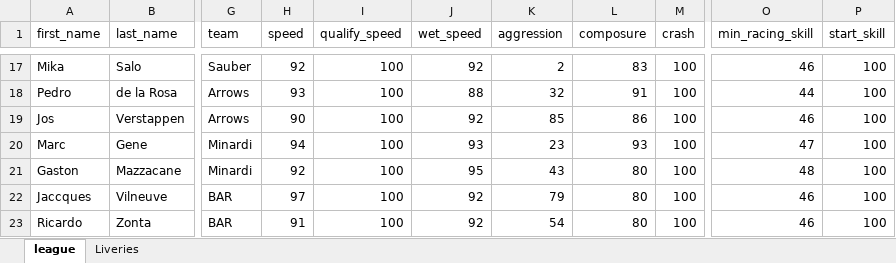
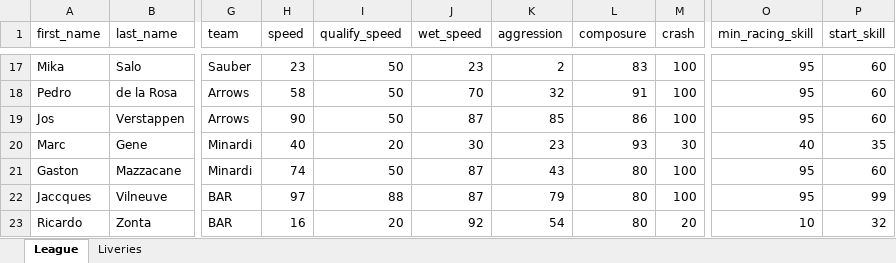
Before and after one commit to dcg/RF2-Virtual-Driver, an Excel workbook: data.xlsx, sheet League, drawn as a sheet; only a part is shown, gaps mark what is left out; values as stored, in another font and other column widths than the file's, no cell formats; the diff covers the shown part only; the diff names each change by its address in the sheet, - before the commit and + after, or states it on an @@ line.

```diff
--- a/data.xlsx (sheet League)
+++ b/data.xlsx (sheet League)
-sheet tab: league
+sheet tab: League
-H17 (speed): 92
+H17 (speed): 23
-I17:I19 (qualify_speed): 100
+I17:I19 (qualify_speed): 50
-J17 (wet_speed): 92
+J17 (wet_speed): 23
-O17 (min_racing_skill): 46
+O17 (min_racing_skill): 95
-P17:P19 (start_skill): 100
+P17:P19 (start_skill): 60
-H18 (speed): 93
+H18 (speed): 58
-J18 (wet_speed): 88
+J18 (wet_speed): 70
-O18 (min_racing_skill): 44
+O18 (min_racing_skill): 95
-J19 (wet_speed): 92
+J19 (wet_speed): 87
-O19 (min_racing_skill): 46
+O19 (min_racing_skill): 95
-H20 (speed): 94
+H20 (speed): 40
-I20 (qualify_speed): 100
+I20 (qualify_speed): 20
-J20 (wet_speed): 93
+J20 (wet_speed): 30
-M20 (crash): 100
+M20 (crash): 30
-O20 (min_racing_skill): 47
+O20 (min_racing_skill): 40
-P20 (start_skill): 100
+P20 (start_skill): 35
-H21 (speed): 92
+H21 (speed): 74
-I21 (qualify_speed): 100
+I21 (qualify_speed): 50
-J21 (wet_speed): 95
+J21 (wet_speed): 87
-O21 (min_racing_skill): 48
+O21 (min_racing_skill): 95
-P21 (start_skill): 100
+P21 (start_skill): 60
-I22 (qualify_speed): 100
+I22 (qualify_speed): 88
-J22 (wet_speed): 92
+J22 (wet_speed): 87
-O22 (min_racing_skill): 46
+O22 (min_racing_skill): 95
-P22 (start_skill): 100
+P22 (start_skill): 99
-H23 (speed): 91
+H23 (speed): 16
-I23 (qualify_speed): 100
+I23 (qualify_speed): 20
-M23 (crash): 100
+M23 (crash): 20
-O23 (min_racing_skill): 46
+O23 (min_racing_skill): 10
-P23 (start_skill): 100
+P23 (start_skill): 32
```
Also changed, not shown: 77 edited cells elsewhere in this sheet, sheet Liveries, cell formats, formulas that keep their value, 1 other file.
